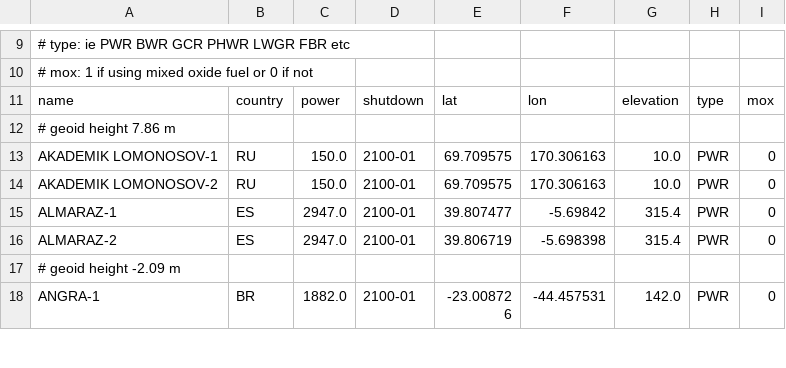
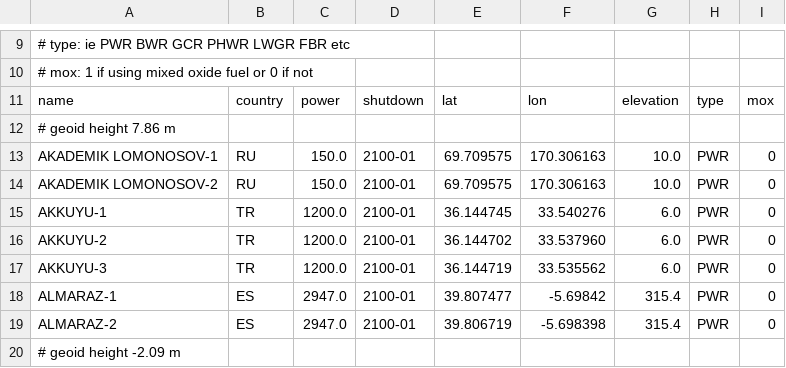
Before and after one commit to geoneutrinos/reactors, a CSV file: src/reactor-cores/reactor-database/reactors.csv, drawn as a sheet; only a part is shown, gaps mark what is left out; the shorter side is filled out with more unchanged rows; the diff names each change by its address in the sheet, - before the commit and + after, or states it on an @@ line.

Commit message:
reactors.csv- add AKKUYU-1,2,3 under construction

```diff
--- a/src/reactor-cores/reactor-database/reactors.csv
+++ b/src/reactor-cores/reactor-database/reactors.csv
+row 15: AKKUYU-1 | TR | 1200.0 | 2100-01 | 36.144745 | 33.540276 | 6.0 | PWR | 0
+row 16: AKKUYU-2 | TR | 1200.0 | 2100-01 | 36.144702 | 33.537960 | 6.0 | PWR | 0
+row 17: AKKUYU-3 | TR | 1200.0 | 2100-01 | 36.144719 | 33.535562 | 6.0 | PWR | 0
```
